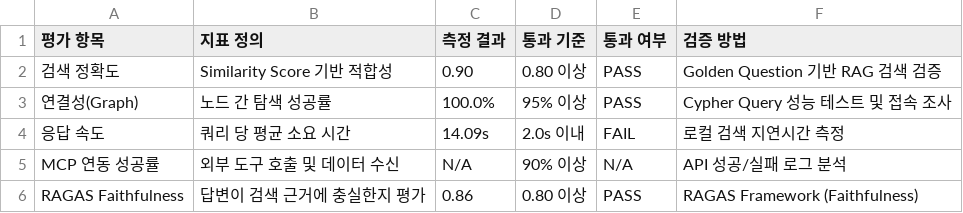
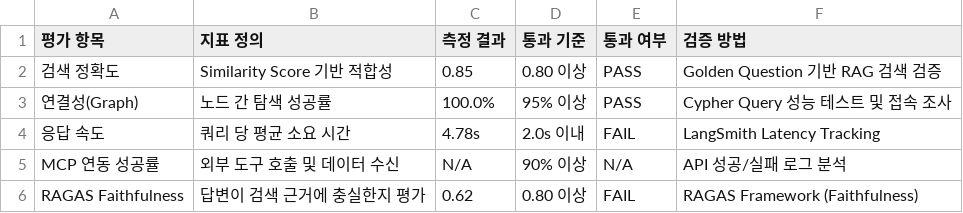
Before and after one commit to SKNETWORKS-FAMILY-AICAMP/SKN27-FINAL-2Team, a CSV file: etl/preprocessing/history/embedding/service_eval_results.csv, drawn as a sheet.

```diff
--- a/etl/preprocessing/history/embedding/service_eval_results.csv
+++ b/etl/preprocessing/history/embedding/service_eval_results.csv
@@ -1,6 +1,6 @@
 평가 항목,지표 정의,측정 결과,통과 기준,통과 여부,검증 방법
-검색 정확도,Similarity Score 기반 적합성,0.90,0.80 이상,PASS,Golden Question 기반 RAG 검색 검증
+검색 정확도,Similarity Score 기반 적합성,0.85,0.80 이상,PASS,Golden Question 기반 RAG 검색 검증
 연결성(Graph),노드 간 탐색 성공률,100.0%,95% 이상,PASS,Cypher Query 성능 테스트 및 접속 조사
-응답 속도,쿼리 당 평균 소요 시간,14.09s,2.0s 이내,FAIL,로컬 검색 지연시간 측정
+응답 속도,쿼리 당 평균 소요 시간,4.78s,2.0s 이내,FAIL,LangSmith Latency Tracking
 MCP 연동 성공률,외부 도구 호출 및 데이터 수신,N/A,90% 이상,N/A,API 성공/실패 로그 분석
-RAGAS Faithfulness,답변이 검색 근거에 충실한지 평가,0.86,0.80 이상,PASS,RAGAS Framework (Faithfulness)
+RAGAS Faithfulness,답변이 검색 근거에 충실한지 평가,0.62,0.80 이상,FAIL,RAGAS Framework (Faithfulness)
```
Also changed, not shown: 11 other files.
